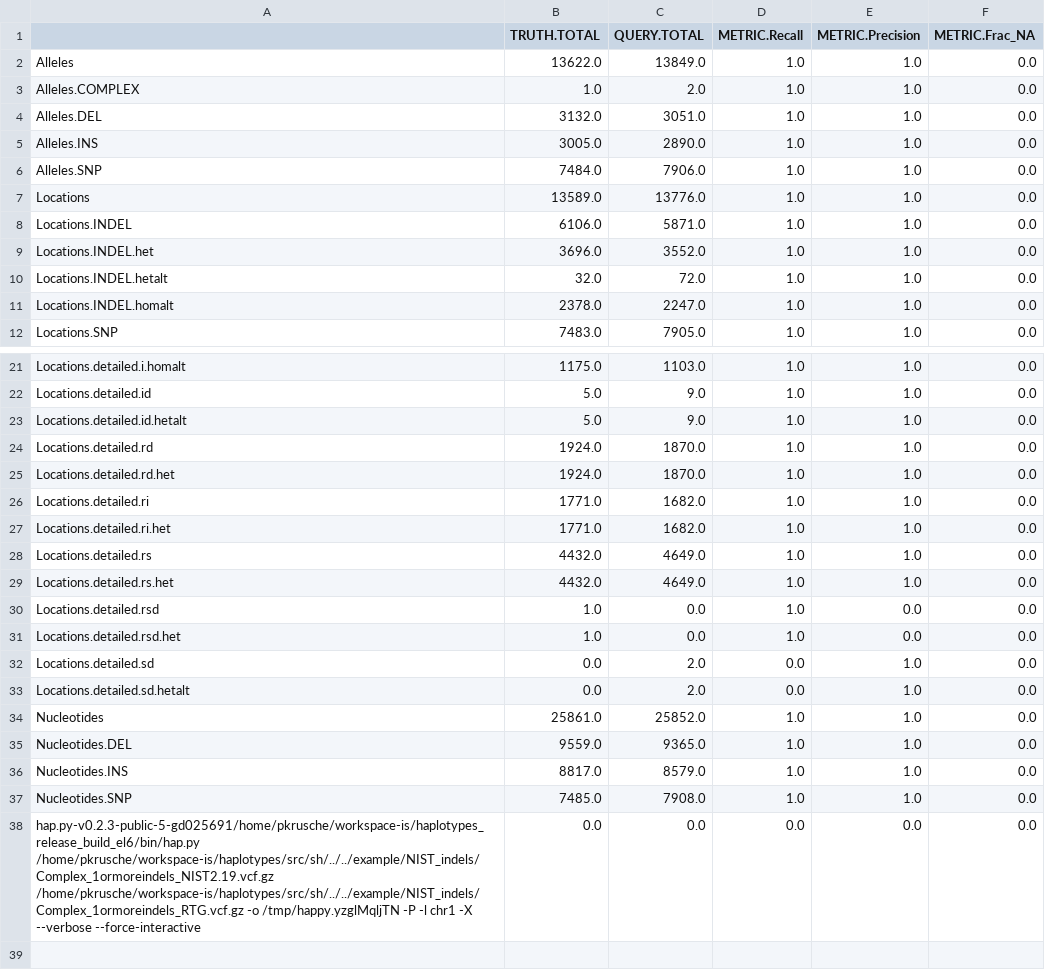
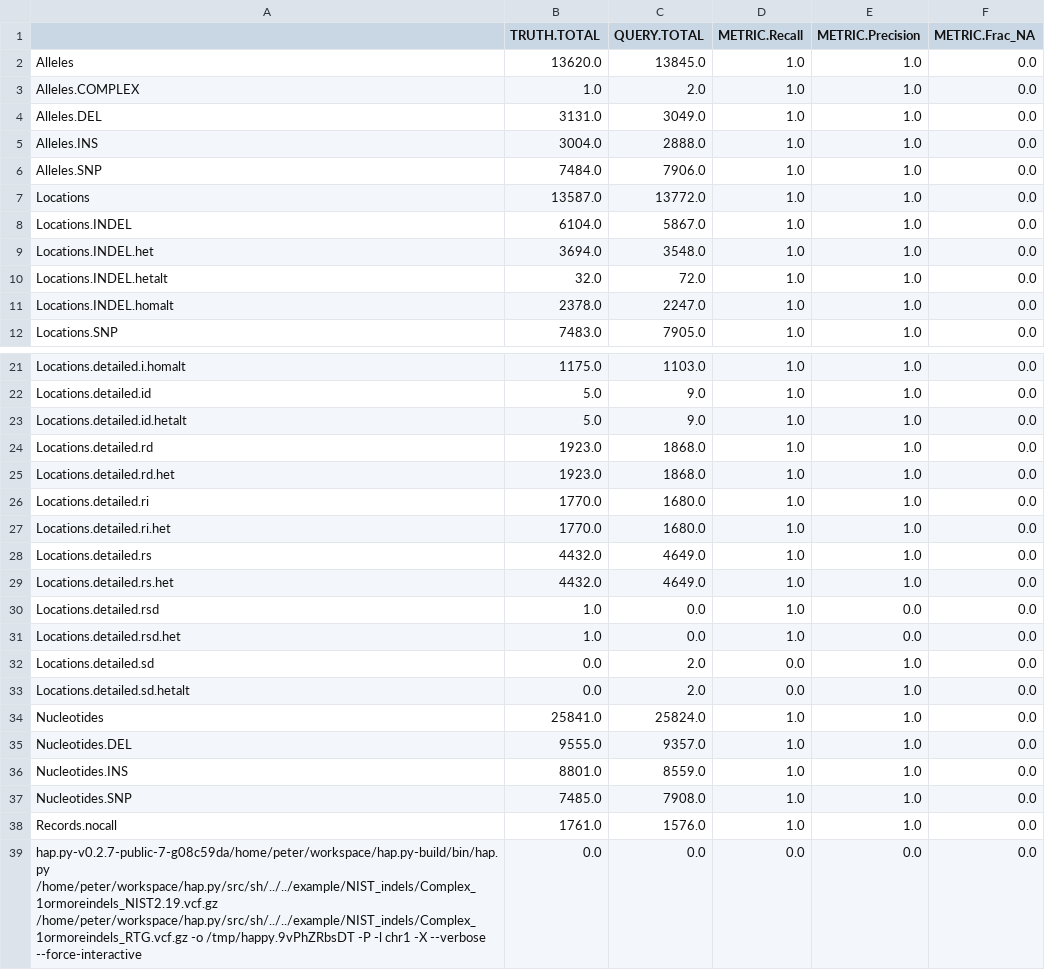
Before and after one commit to Illumina/hap.py, a CSV file: example/NIST_indels/expected.summary.1.csv, drawn as a sheet; only a part is shown, gaps mark what is left out.

```diff
--- a/example/NIST_indels/expected.summary.1.csv
+++ b/example/NIST_indels/expected.summary.1.csv
@@ -1,10 +1,10 @@
 ,TRUTH.TOTAL,QUERY.TOTAL,METRIC.Recall,METRIC.Precision,METRIC.Frac_NA
-Alleles,13622.0,13849.0,1.0,1.0,0.0
+Alleles,13620.0,13845.0,1.0,1.0,0.0
 Alleles.COMPLEX,1.0,2.0,1.0,1.0,0.0
-Alleles.DEL,3132.0,3051.0,1.0,1.0,0.0
-Alleles.INS,3005.0,2890.0,1.0,1.0,0.0
+Alleles.DEL,3131.0,3049.0,1.0,1.0,0.0
+Alleles.INS,3004.0,2888.0,1.0,1.0,0.0
 Alleles.SNP,7484.0,7906.0,1.0,1.0,0.0
-Locations,13589.0,13776.0,1.0,1.0,0.0
-Locations.INDEL,6106.0,5871.0,1.0,1.0,0.0
-Locations.INDEL.het,3696.0,3552.0,1.0,1.0,0.0
+Locations,13587.0,13772.0,1.0,1.0,0.0
+Locations.INDEL,6104.0,5867.0,1.0,1.0,0.0
+Locations.INDEL.het,3694.0,3548.0,1.0,1.0,0.0
 Locations.INDEL.hetalt,32.0,72.0,1.0,1.0,0.0
@@ -23,6 +23,6 @@ Locations.detailed.id,5.0,9.0,1.0,1.0,0.0
 Locations.detailed.id.hetalt,5.0,9.0,1.0,1.0,0.0
-Locations.detailed.rd,1924.0,1870.0,1.0,1.0,0.0
-Locations.detailed.rd.het,1924.0,1870.0,1.0,1.0,0.0
-Locations.detailed.ri,1771.0,1682.0,1.0,1.0,0.0
-Locations.detailed.ri.het,1771.0,1682.0,1.0,1.0,0.0
+Locations.detailed.rd,1923.0,1868.0,1.0,1.0,0.0
+Locations.detailed.rd.het,1923.0,1868.0,1.0,1.0,0.0
+Locations.detailed.ri,1770.0,1680.0,1.0,1.0,0.0
+Locations.detailed.ri.het,1770.0,1680.0,1.0,1.0,0.0
 Locations.detailed.rs,4432.0,4649.0,1.0,1.0,0.0
@@ -33,6 +33,7 @@ Locations.detailed.sd,0.0,2.0,0.0,1.0,0.0
 Locations.detailed.sd.hetalt,0.0,2.0,0.0,1.0,0.0
-Nucleotides,25861.0,25852.0,1.0,1.0,0.0
-Nucleotides.DEL,9559.0,9365.0,1.0,1.0,0.0
-Nucleotides.INS,8817.0,8579.0,1.0,1.0,0.0
+Nucleotides,25841.0,25824.0,1.0,1.0,0.0
+Nucleotides.DEL,9555.0,9357.0,1.0,1.0,0.0
+Nucleotides.INS,8801.0,8559.0,1.0,1.0,0.0
 Nucleotides.SNP,7485.0,7908.0,1.0,1.0,0.0
-hap.py-v0.2.3-public-5-gd025691/home/pkrusche/workspace-is/haplotypes_release_build_el6/bin/hap.py /home/pkrusche/workspace-is/haplotypes/src/sh/../../example/NIST_indels/Complex_1ormoreindels_NIST2.19.vcf.gz /home/pkrusche/workspace-is/haplotypes/src/sh/../../example/NIST_indels/Complex_1ormoreindels_RTG.vcf.gz -o /tmp/happy.yzglMqljTN -P -l chr1 -X --verbose --force-interactive,0.0,0.0,0.0,0.0,0.0
+Records.nocall,1761.0,1576.0,1.0,1.0,0.0
+hap.py-v0.2.7-public-7-g08c59da/home/peter/workspace/hap.py-build/bin/hap.py /home/peter/workspace/hap.py/src/sh/../../example/NIST_indels/Complex_1ormoreindels_NIST2.19.vcf.gz /home/peter/workspace/hap.py/src/sh/../../example/NIST_indels/Complex_1ormoreindels_RTG.vcf.gz -o /tmp/happy.9vPhZRbsDT -P -l chr1 -X --verbose --force-interactive,0.0,0.0,0.0,0.0,0.0
```
Also changed, not shown: 7 other files.
